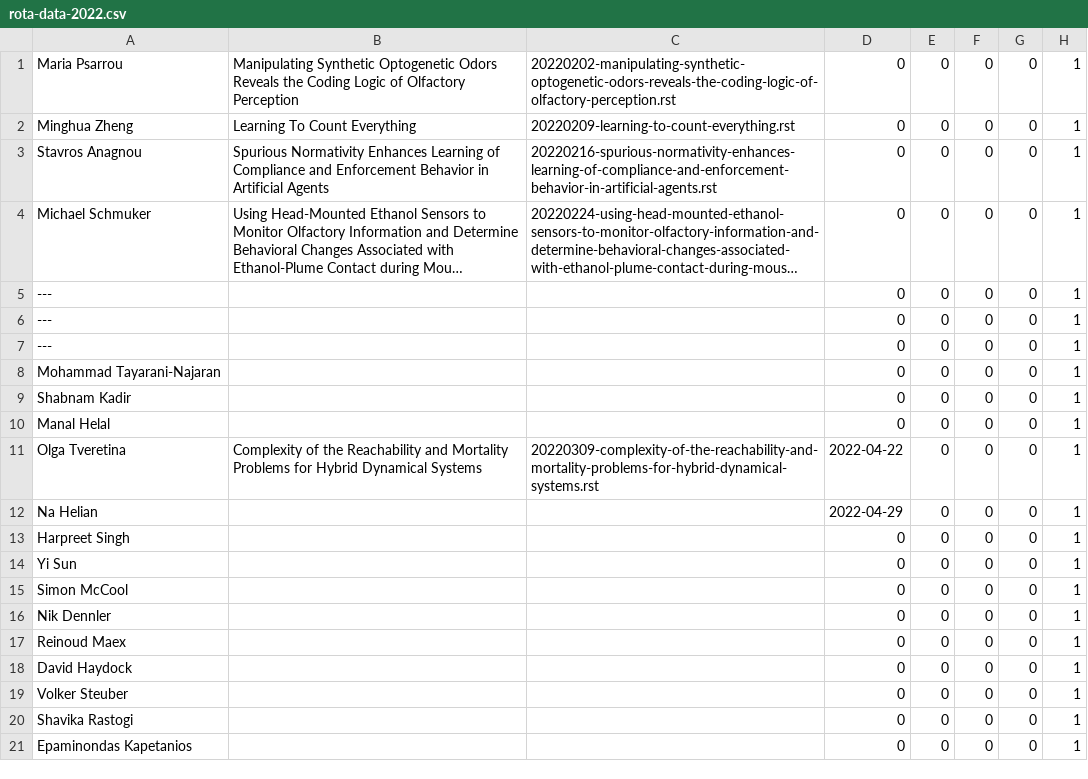
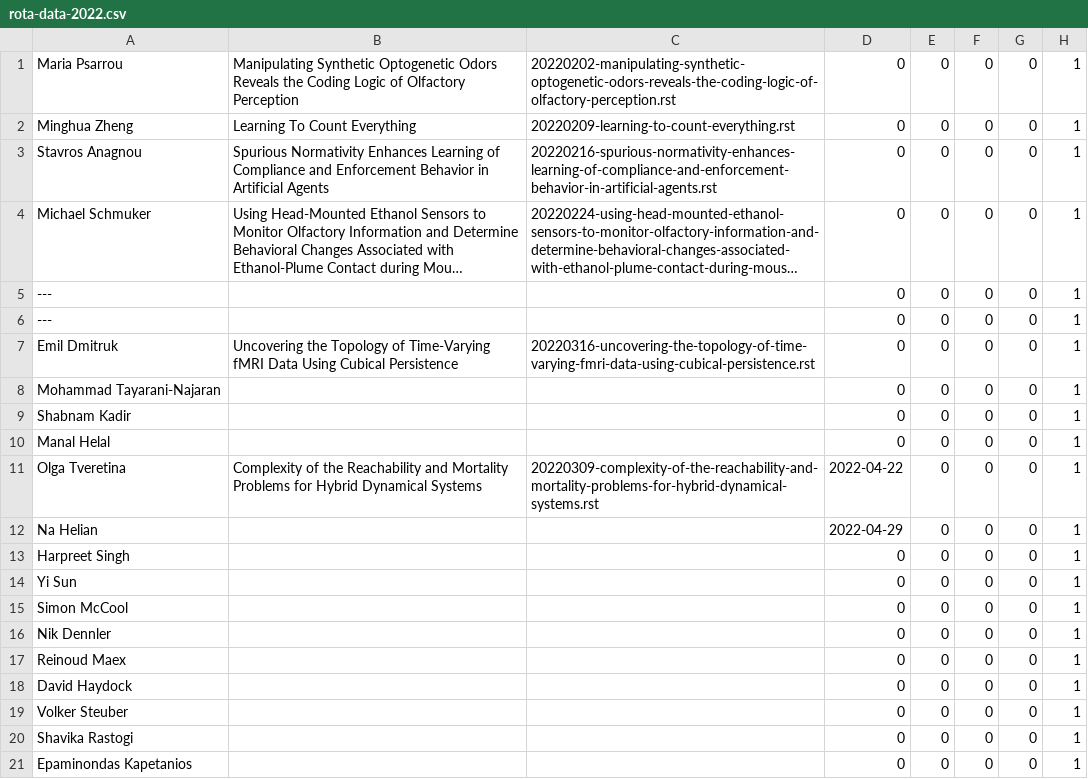
Before and after one commit to UHBiocomputation/UH-biocomputation-web, a CSV file: scripts/rota-data-2022.csv, drawn as a sheet; long unchanged cells end in …; the diff names each change by its address in the sheet, - before the commit and + after, or states it on an @@ line.

Commit message:
JC on 2022-03-18 by Emil Dmitruk

```diff
--- a/scripts/rota-data-2022.csv
+++ b/scripts/rota-data-2022.csv
-A7: ---
+A7: Emil Dmitruk
-B7: (empty)
+B7: Uncovering the Topology of Time-Varying fMRI Data Using Cubical Persistence
-C7: (empty)
+C7: 20220316-uncovering-the-topology-of-time-varying-fmri-data-using-cubical-persistence.rst
```
Also changed, not shown: 4 other files.
